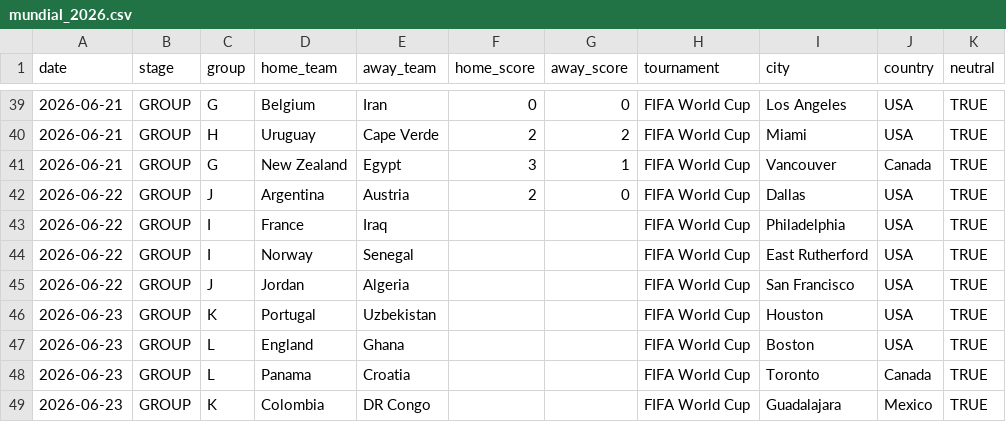
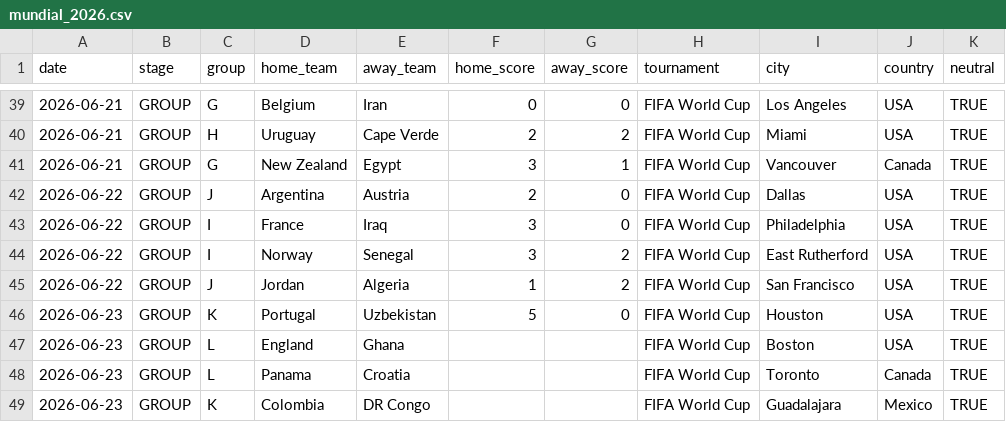
Before and after one commit to SantiMit1/prediccion-mundial, a CSV file: data/mundial_2026.csv, drawn as a sheet; only a part is shown, gaps mark what is left out.

```diff
--- a/data/mundial_2026.csv
+++ b/data/mundial_2026.csv
@@ -42,6 +42,6 @@ date,stage,group,home_team,away_team,home_score,away_score,tournament,city,count
 2026-06-22,GROUP,J,Argentina,Austria,2,0,FIFA World Cup,Dallas,USA,TRUE
-2026-06-22,GROUP,I,France,Iraq,,,FIFA World Cup,Philadelphia,USA,TRUE
-2026-06-22,GROUP,I,Norway,Senegal,,,FIFA World Cup,East Rutherford,USA,TRUE
-2026-06-22,GROUP,J,Jordan,Algeria,,,FIFA World Cup,San Francisco,USA,TRUE
-2026-06-23,GROUP,K,Portugal,Uzbekistan,,,FIFA World Cup,Houston,USA,TRUE
+2026-06-22,GROUP,I,France,Iraq,3,0,FIFA World Cup,Philadelphia,USA,TRUE
+2026-06-22,GROUP,I,Norway,Senegal,3,2,FIFA World Cup,East Rutherford,USA,TRUE
+2026-06-22,GROUP,J,Jordan,Algeria,1,2,FIFA World Cup,San Francisco,USA,TRUE
+2026-06-23,GROUP,K,Portugal,Uzbekistan,5,0,FIFA World Cup,Houston,USA,TRUE
 2026-06-23,GROUP,L,England,Ghana,,,FIFA World Cup,Boston,USA,TRUE
```
Also changed, not shown: 5 other files.
